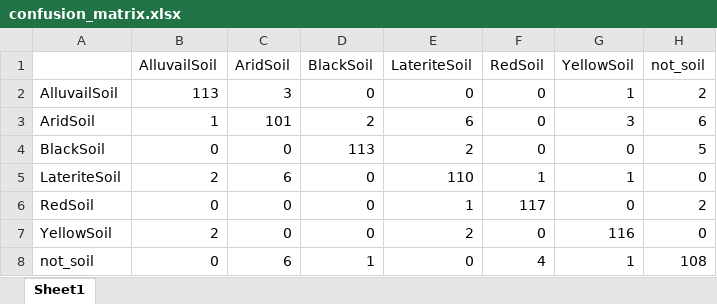
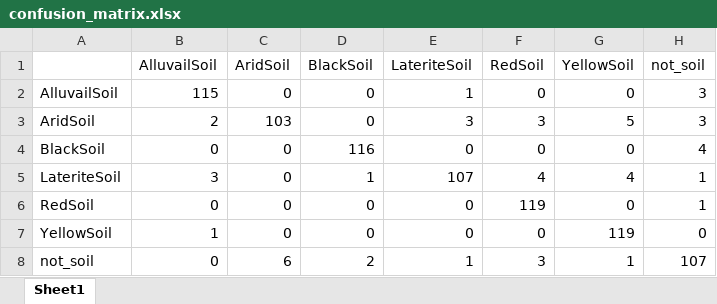
Before and after one commit to AGHusky0611/Soil-Organic-Carbon, an Excel workbook: confusion_matrix.xlsx, sheet Sheet1, drawn as a sheet; values as stored, in another font and other column widths than the file's, no borders; the diff names each change by its address in the sheet, - before the commit and + after, or states it on an @@ line.

```diff
--- a/confusion_matrix.xlsx (sheet Sheet1)
+++ b/confusion_matrix.xlsx (sheet Sheet1)
-B2 (AlluvailSoil): 113
+B2 (AlluvailSoil): 115
-C2 (AridSoil): 3
+C2 (AridSoil): 0
-E2 (LateriteSoil): 0
+E2 (LateriteSoil): 1
-G2 (YellowSoil): 1
+G2 (YellowSoil): 0
-H2 (not_soil): 2
+H2 (not_soil): 3
-B3 (AlluvailSoil): 1
+B3 (AlluvailSoil): 2
-C3 (AridSoil): 101
+C3 (AridSoil): 103
-D3 (BlackSoil): 2
+D3 (BlackSoil): 0
-E3 (LateriteSoil): 6
+E3 (LateriteSoil): 3
-F3 (RedSoil): 0
+F3 (RedSoil): 3
-G3 (YellowSoil): 3
+G3 (YellowSoil): 5
-H3 (not_soil): 6
+H3 (not_soil): 3
-D4 (BlackSoil): 113
+D4 (BlackSoil): 116
-E4 (LateriteSoil): 2
+E4 (LateriteSoil): 0
-H4 (not_soil): 5
+H4 (not_soil): 4
-B5 (AlluvailSoil): 2
+B5 (AlluvailSoil): 3
-C5 (AridSoil): 6
+C5 (AridSoil): 0
-D5 (BlackSoil): 0
+D5 (BlackSoil): 1
-E5 (LateriteSoil): 110
+E5 (LateriteSoil): 107
-F5 (RedSoil): 1
+F5 (RedSoil): 4
-G5 (YellowSoil): 1
+G5 (YellowSoil): 4
-H5 (not_soil): 0
+H5 (not_soil): 1
-E6 (LateriteSoil): 1
+E6 (LateriteSoil): 0
-F6 (RedSoil): 117
+F6 (RedSoil): 119
-H6 (not_soil): 2
+H6 (not_soil): 1
-B7 (AlluvailSoil): 2
+B7 (AlluvailSoil): 1
-E7 (LateriteSoil): 2
+E7 (LateriteSoil): 0
-G7 (YellowSoil): 116
+G7 (YellowSoil): 119
-D8 (BlackSoil): 1
+D8 (BlackSoil): 2
-E8 (LateriteSoil): 0
+E8 (LateriteSoil): 1
-F8 (RedSoil): 4
+F8 (RedSoil): 3
-H8 (not_soil): 108
+H8 (not_soil): 107
```
Also changed, not shown: training_history.xlsx, xgb_classification_train_results.xlsx, 3 other files.
